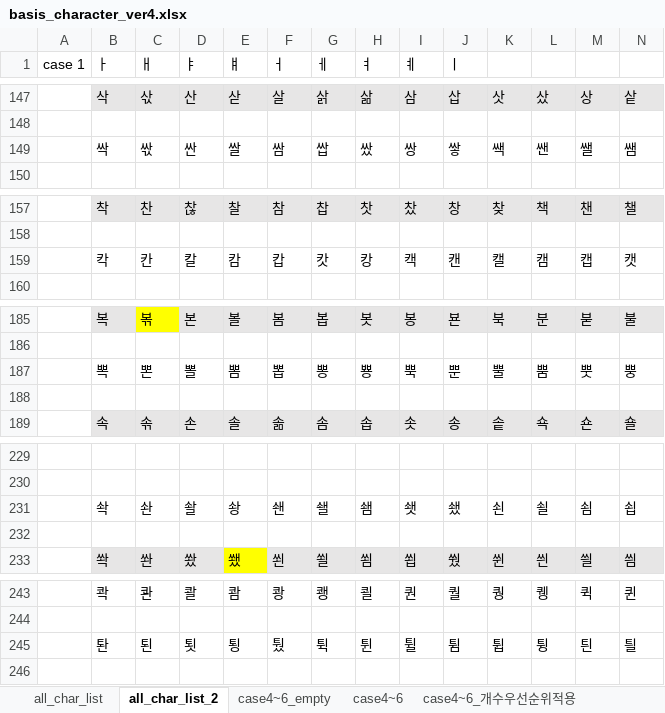
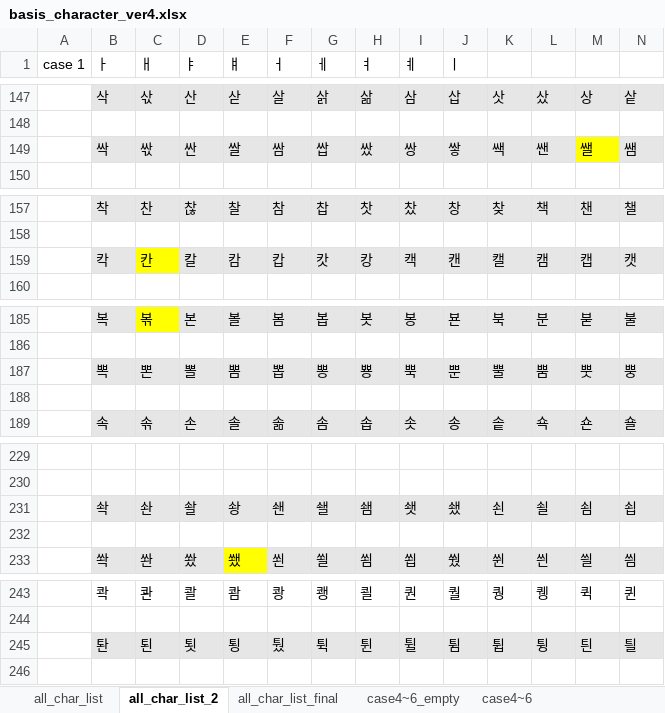
Before and after one commit to lionem2018/Extract_Standard_Hange_Character, an Excel workbook: output/basis_character_ver4.xlsx, sheet all_char_list_2, drawn as a sheet; only a part is shown, gaps mark what is left out; values as stored, in another font and other column widths than the file's, no borders; the diff covers the shown part only; the diff names each change by its address in the sheet, - before the commit and + after, or states it on an @@ line.

Commit message:
add new sheet for new table(try again)

```diff
--- a/output/basis_character_ver4.xlsx (sheet all_char_list_2)
+++ b/output/basis_character_ver4.xlsx (sheet all_char_list_2)
+sheet tab: all_char_list_final
-B149:L149 fill: none
+B149:L149 fill: #E7E6E6
-M149 fill: none
+M149 fill: #FFFF00
-N149 fill: none
+N149 fill: #E7E6E6
-B159 fill: none
+B159 fill: #E7E6E6
-C159 fill: none
+C159 fill: #FFFF00
-D159:N159 fill: none
+D159:N159 fill: #E7E6E6
-B187:N187 fill: none
+B187:N187 fill: #E7E6E6
-B231:N231 fill: none
+B231:N231 fill: #E7E6E6
-B245:N245 fill: none
+B245:N245 fill: #E7E6E6
```
Also changed, not shown: cell formats elsewhere in this sheet, sheet case4~6_final, sheet case4~6_empty, 1 other file.
